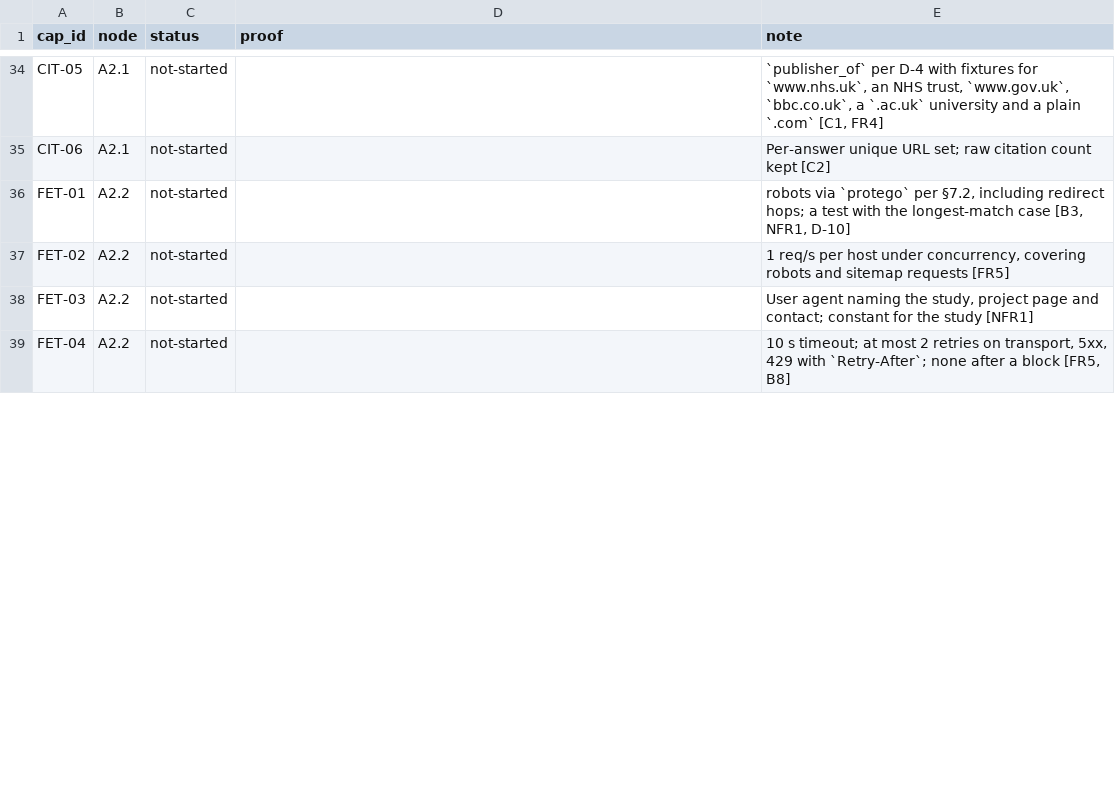
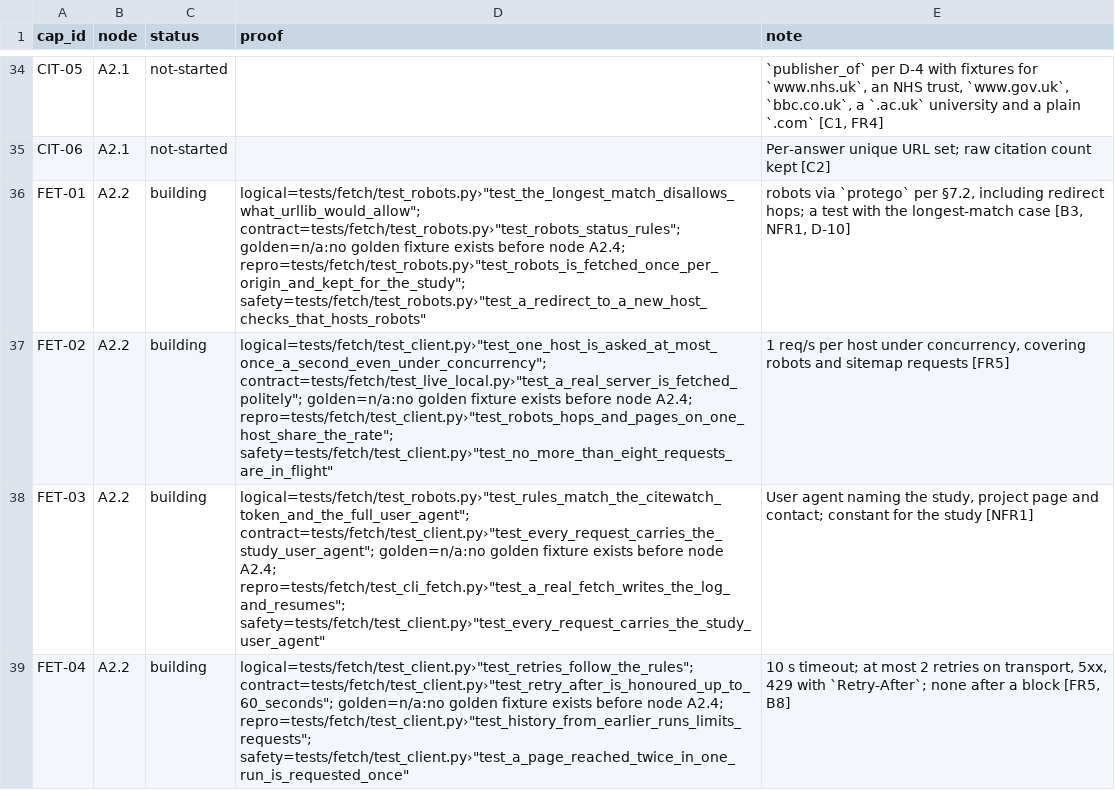
Before and after one commit to biplob819/ai-visibility, a TSV file: docs/graph/catalog.tsv, drawn as a sheet; only a part is shown, gaps mark what is left out; the diff covers the shown part only.

```diff
--- a/docs/graph/catalog.tsv
+++ b/docs/graph/catalog.tsv
@@ -35,5 +35,5 @@ CIT-05	A2.1	not-started		`publisher_of` per D-4 with fixtures for `www.nhs.uk`,
 CIT-06	A2.1	not-started		Per-answer unique URL set; raw citation count kept [C2]
-FET-01	A2.2	not-started		robots via `protego` per §7.2, including redirect hops; a test with the longest-match case [B3, NFR1, D-10]
-FET-02	A2.2	not-started		1 req/s per host under concurrency, covering robots and sitemap requests [FR5]
-FET-03	A2.2	not-started		User agent naming the study, project page and contact; constant for the study [NFR1]
-FET-04	A2.2	not-started		10 s timeout; at most 2 retries on transport, 5xx, 429 with `Retry-After`; none after a block [FR5, B8]
+FET-01	A2.2	building	logical=tests/fetch/test_robots.py›"test_the_longest_match_disallows_what_urllib_would_allow"; contract=tests/fetch/test_robots.py›"test_robots_status_rules"; golden=n/a:no golden fixture exists before node A2.4; repro=tests/fetch/test_robots.py›"test_robots_is_fetched_once_per_origin_and_kept_for_the_study"; safety=tests/fetch/test_robots.py›"test_a_redirect_to_a_new_host_checks_that_hosts_robots"	robots via `protego` per §7.2, including redirect hops; a test with the longest-match case [B3, NFR1, D-10]
+FET-02	A2.2	building	logical=tests/fetch/test_client.py›"test_one_host_is_asked_at_most_once_a_second_even_under_concurrency"; contract=tests/fetch/test_live_local.py›"test_a_real_server_is_fetched_politely"; golden=n/a:no golden fixture exists before node A2.4; repro=tests/fetch/test_client.py›"test_robots_hops_and_pages_on_one_host_share_the_rate"; safety=tests/fetch/test_client.py›"test_no_more_than_eight_requests_are_in_flight"	1 req/s per host under concurrency, covering robots and sitemap requests [FR5]
+FET-03	A2.2	building	logical=tests/fetch/test_robots.py›"test_rules_match_the_citewatch_token_and_the_full_user_agent"; contract=tests/fetch/test_client.py›"test_every_request_carries_the_study_user_agent"; golden=n/a:no golden fixture exists before node A2.4; repro=tests/fetch/test_cli_fetch.py›"test_a_real_fetch_writes_the_log_and_resumes"; safety=tests/fetch/test_client.py›"test_every_request_carries_the_study_user_agent"	User agent naming the study, project page and contact; constant for the study [NFR1]
+FET-04	A2.2	building	logical=tests/fetch/test_client.py›"test_retries_follow_the_rules"; contract=tests/fetch/test_client.py›"test_retry_after_is_honoured_up_to_60_seconds"; golden=n/a:no golden fixture exists before node A2.4; repro=tests/fetch/test_client.py›"test_history_from_earlier_runs_limits_requests"; safety=tests/fetch/test_client.py›"test_a_page_reached_twice_in_one_run_is_requested_once"	10 s timeout; at most 2 retries on transport, 5xx, 429 with `Retry-After`; none after a block [FR5, B8]
```
Also changed, not shown: 8 edited cells elsewhere in this file, 26 other files.
